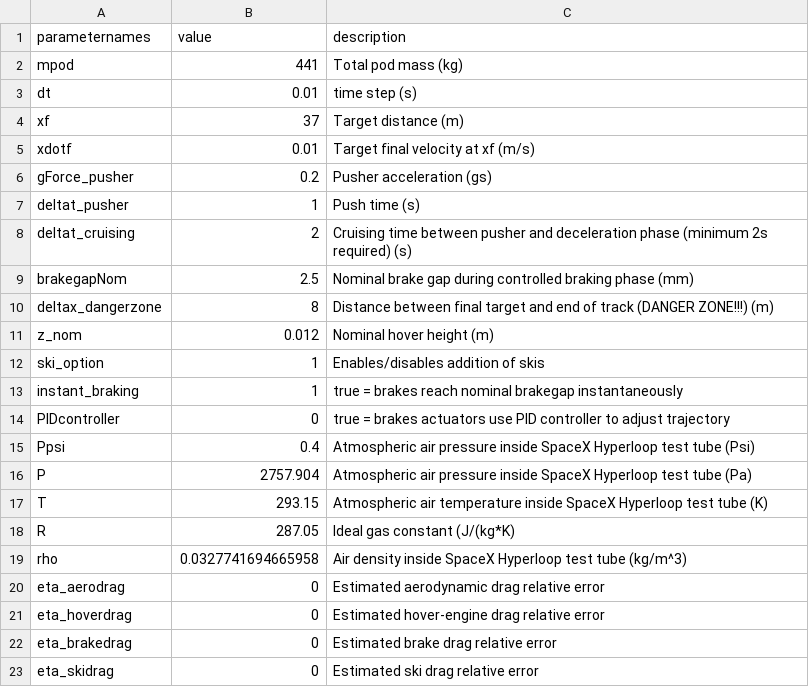
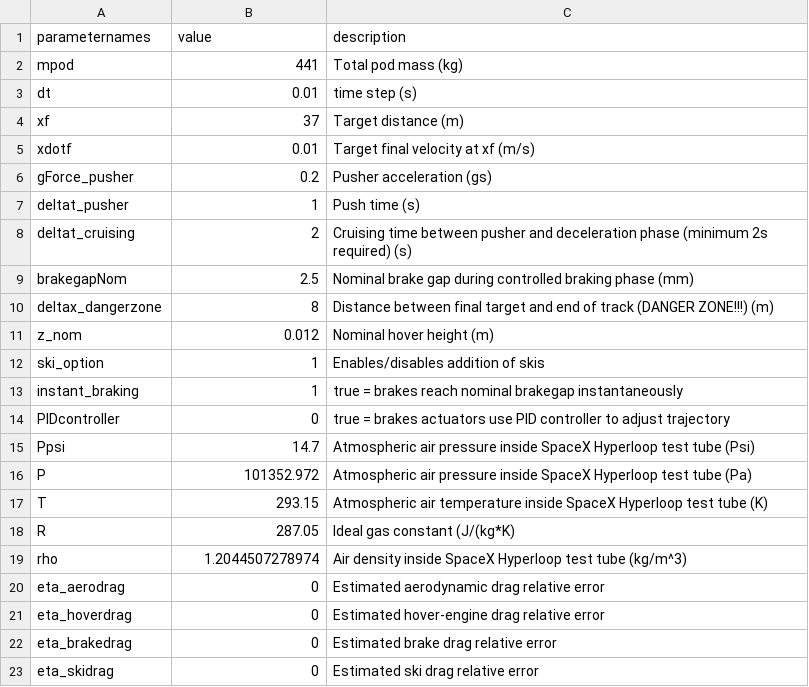
Before and after one commit to rLoopTeam/eng-controls-sim, a CSV file: SimParameters_case_no_37.csv, drawn as a sheet.

```diff
--- a/SimParameters_case_no_37.csv
+++ b/SimParameters_case_no_37.csv
@@ -14,7 +14,7 @@ instant_braking,1,true = brakes reach nominal brakegap instantaneously
 PIDcontroller,0,true = brakes actuators use PID controller to adjust trajectory
-Ppsi,0.4,Atmospheric air pressure inside SpaceX Hyperloop test tube (Psi)
-P,2757.904,Atmospheric air pressure inside SpaceX Hyperloop test tube (Pa)
+Ppsi,14.7,Atmospheric air pressure inside SpaceX Hyperloop test tube (Psi)
+P,101352.972,Atmospheric air pressure inside SpaceX Hyperloop test tube (Pa)
 T,293.15,Atmospheric air temperature inside SpaceX Hyperloop test tube (K)
 R,287.05,Ideal gas constant (J/(kg*K)
-rho,0.0327741694665958,Air density inside SpaceX Hyperloop test tube (kg/m^3)
+rho,1.2044507278974,Air density inside SpaceX Hyperloop test tube (kg/m^3)
 eta_aerodrag,0,Estimated aerodynamic drag relative error
```
Also changed, not shown: Trajectory_case_no_37.csv, 1 other file.
